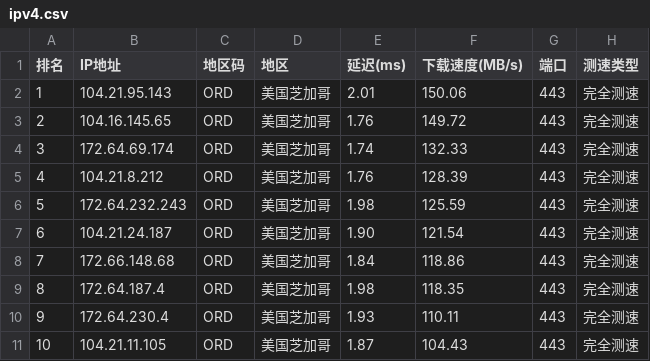
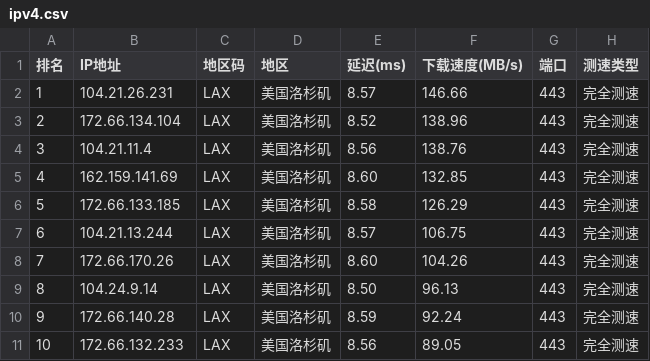
Before and after one commit to ZQ-JACKY/ZQ-CloudFlareScan, a CSV file: ipv4.csv, drawn as a sheet; only a part is shown; the diff covers the shown part only.

```diff
--- a/ipv4.csv
+++ b/ipv4.csv
@@ -1,11 +1,11 @@
 排名,IP地址,地区码,地区,延迟(ms),下载速度(MB/s),端口,测速类型
-1,104.21.95.143,ORD,美国芝加哥,2.01,150.06,443,完全测速
-2,104.16.145.65,ORD,美国芝加哥,1.76,149.72,443,完全测速
-3,172.64.69.174,ORD,美国芝加哥,1.74,132.33,443,完全测速
-4,104.21.8.212,ORD,美国芝加哥,1.76,128.39,443,完全测速
-5,172.64.232.243,ORD,美国芝加哥,1.98,125.59,443,完全测速
-6,104.21.24.187,ORD,美国芝加哥,1.90,121.54,443,完全测速
-7,172.66.148.68,ORD,美国芝加哥,1.84,118.86,443,完全测速
-8,172.64.187.4,ORD,美国芝加哥,1.98,118.35,443,完全测速
-9,172.64.230.4,ORD,美国芝加哥,1.93,110.11,443,完全测速
-10,104.21.11.105,ORD,美国芝加哥,1.87,104.43,443,完全测速
+1,104.21.26.231,LAX,美国洛杉矶,8.57,146.66,443,完全测速
+2,172.66.134.104,LAX,美国洛杉矶,8.52,138.96,443,完全测速
+3,104.21.11.4,LAX,美国洛杉矶,8.56,138.76,443,完全测速
+4,162.159.141.69,LAX,美国洛杉矶,8.60,132.85,443,完全测速
+5,172.66.133.185,LAX,美国洛杉矶,8.58,126.29,443,完全测速
+6,104.21.13.244,LAX,美国洛杉矶,8.57,106.75,443,完全测速
+7,172.66.170.26,LAX,美国洛杉矶,8.60,104.26,443,完全测速
+8,104.24.9.14,LAX,美国洛杉矶,8.50,96.13,443,完全测速
+9,172.66.140.28,LAX,美国洛杉矶,8.59,92.24,443,完全测速
+10,172.66.132.233,LAX,美国洛杉矶,8.56,89.05,443,完全测速
```
Also changed, not shown: 47 edited cells elsewhere in this file.
